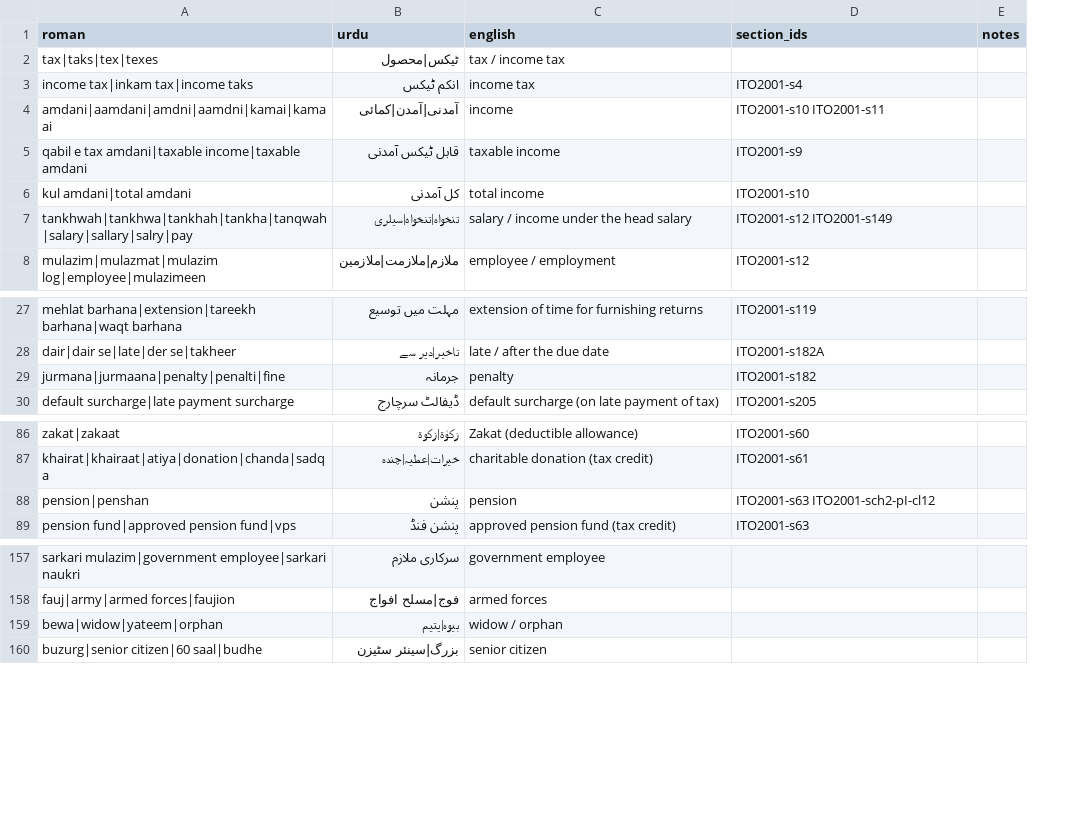
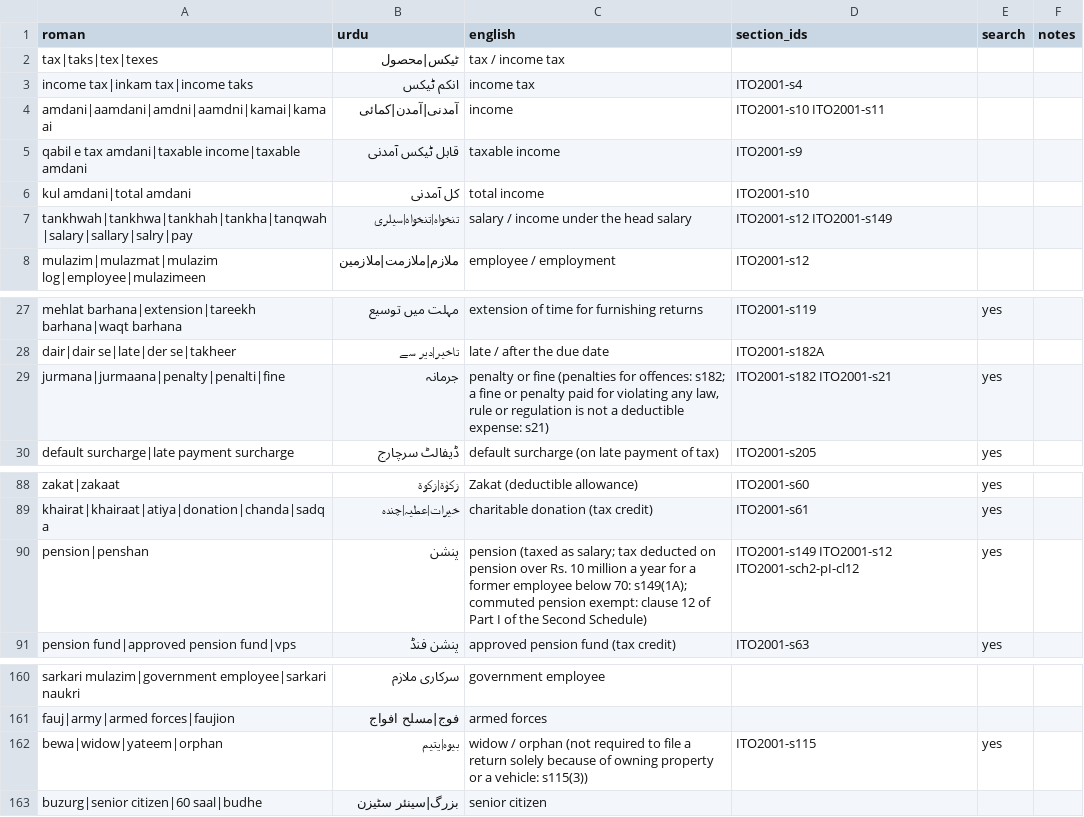
Before and after one commit to hamzabilal000/mahsool.ai, a CSV file: data/glossary_ur.csv, drawn as a sheet; only a part is shown, gaps mark what is left out; addresses are those after the commit; the diff covers the shown part only; the diff names each change by its address in the sheet, - before the commit and + after, or states it on an @@ line.

```diff
--- a/data/glossary_ur.csv
+++ b/data/glossary_ur.csv
+column E (search), rows 27-30: yes |  | yes | yes; rows 88-91: all yes; row 162: yes
-C29 (english): penalty
+C29 (english): penalty or fine (penalties for offences: s182; a fine or penalty paid for violating any law, rule or regulation is not a deductible expense: s21)
-D29 (section_ids): ITO2001-s182
+D29 (section_ids): ITO2001-s182 ITO2001-s21
-C90 (english): pension
+C90 (english): pension (taxed as salary; tax deducted on pension over Rs. 10 million a year for a former employee below 70: s149(1A); commuted pension exempt: clause 12 of Part I of the Second Schedule)
-D90 (section_ids): ITO2001-s63 ITO2001-sch2-pI-cl12
+D90 (section_ids): ITO2001-s149 ITO2001-s12 ITO2001-sch2-pI-cl12
-C162 (english): …/ orphan
+C162 (english): …/ orphan (not required to file a return solely because of owning property or a vehicle: s115(3))
-D162 (section_ids): (empty)
+D162 (section_ids): ITO2001-s115
```
Also changed, not shown: 5 added rows, 2 removed rows and 7 edited cells elsewhere in this file, 16 other files.
